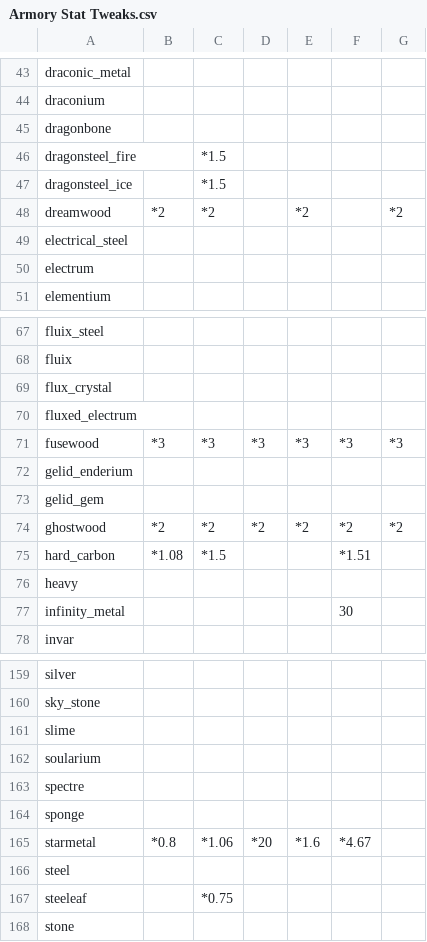
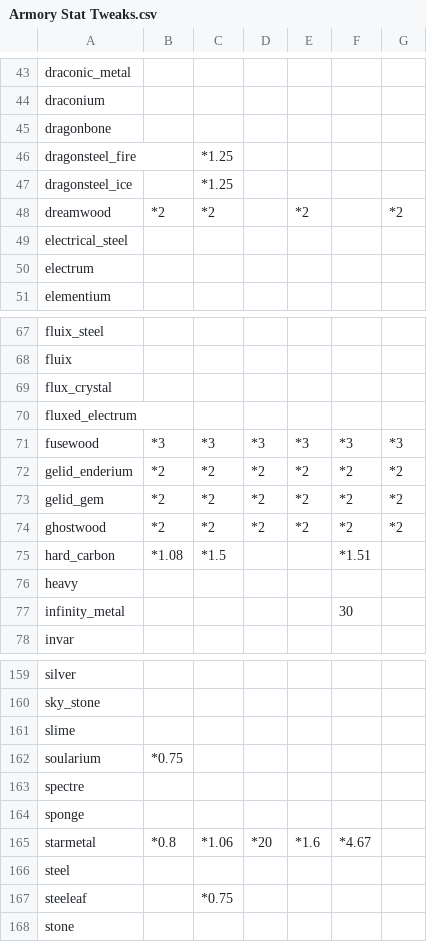
Before and after one commit to EnigmaticaModpacks/Enigmatica2Expert, a CSV file: dev/TCon/tweaks/Armory Stat Tweaks.csv, drawn as a sheet; only a part is shown, gaps mark what is left out.

```diff
--- a/dev/TCon/tweaks/Armory Stat Tweaks.csv
+++ b/dev/TCon/tweaks/Armory Stat Tweaks.csv
@@ -45,4 +45,4 @@ draconium,,,,,,
 dragonbone,,,,,,
-dragonsteel_fire,,*1.5,,,,
-dragonsteel_ice,,*1.5,,,,
+dragonsteel_fire,,*1.25,,,,
+dragonsteel_ice,,*1.25,,,,
 dreamwood,*2,*2,,*2,,*2
@@ -71,4 +71,4 @@ fluxed_electrum,,,,,,
 fusewood,*3,*3,*3,*3,*3,*3
-gelid_enderium,,,,,,
-gelid_gem,,,,,,
+gelid_enderium,*2,*2,*2,*2,*2,*2
+gelid_gem,*2,*2,*2,*2,*2,*2
 ghostwood,*2,*2,*2,*2,*2,*2
@@ -161,3 +161,3 @@ sky_stone,,,,,,
 slime,,,,,,
-soularium,,,,,,
+soularium,*0.75,,,,,
 spectre,,,,,,
```
Also changed, not shown: dev/TCon/tweaks/Stat Tweaks.csv, 3 other files.
